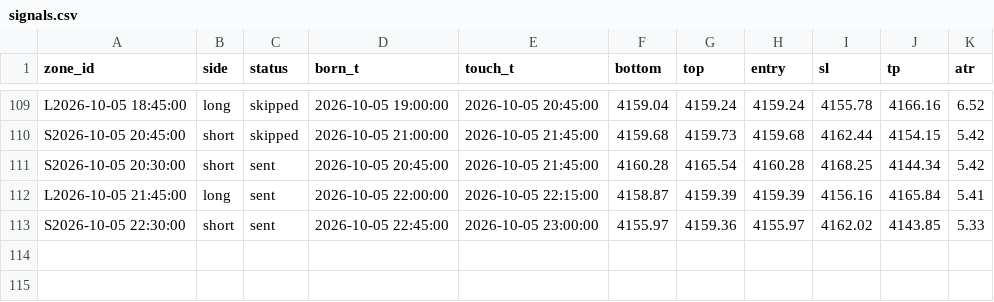
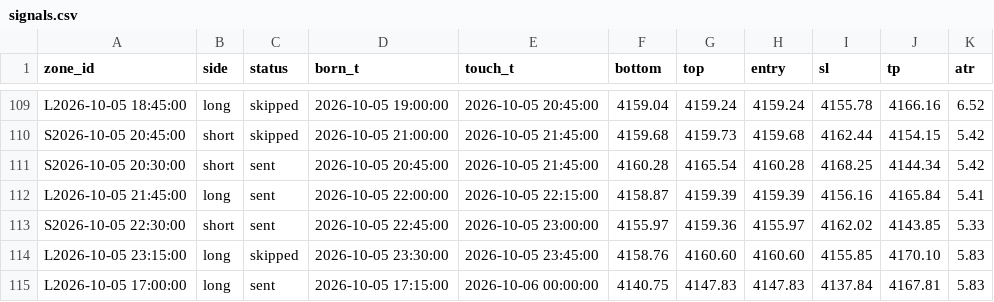
Before and after one commit to kureha722-arch/Signal-Gold, a CSV file: signals.csv, drawn as a sheet; only a part is shown, gaps mark what is left out; the diff names each change by its address in the sheet, - before the commit and + after, or states it on an @@ line.

```diff
--- a/signals.csv
+++ b/signals.csv
+row 114: L2026-10-05 23:15:00 | long | skipped | 2026-10-05 23:30:00 | 2026-10-05 23:45:00 | 4158.76 | 4160.60 | 4160.60 | 4155.85 | 4170.10 | 5.83
+row 115: L2026-10-05 17:00:00 | long | sent | 2026-10-05 17:15:00 | 2026-10-06 00:00:00 | 4140.75 | 4147.83 | 4147.83 | 4137.84 | 4167.81 | 5.83
```
Also changed, not shown: bars.csv, 1 other file.
